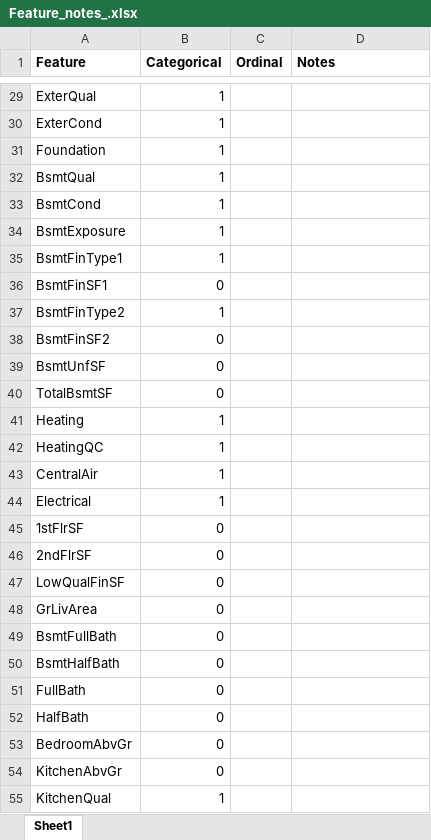
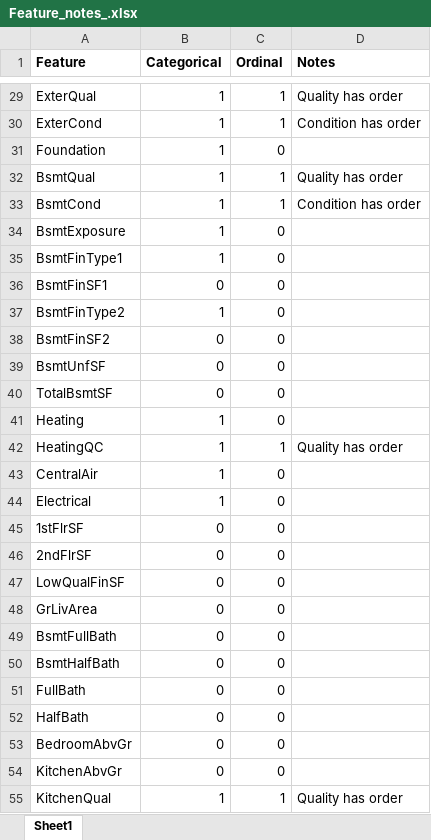
Before and after one commit to ARomau/HousingPrice_ML_Project, an Excel workbook: Feature_notes_.xlsx, sheet Sheet1, drawn as a sheet; only a part is shown, gaps mark what is left out; values as stored, in another font and other column widths than the file's, no borders; the diff covers the shown part only; the diff names each change by its address in the sheet, - before the commit and + after, or states it on an @@ line.

Commit message:
update feature notes 1

```diff
--- a/Feature_notes_.xlsx (sheet Sheet1)
+++ b/Feature_notes_.xlsx (sheet Sheet1)
-C29:C30 (Ordinal): (empty)
+C29:C30 (Ordinal): 1
-D29 (Notes): (empty)
+D29 (Notes): Quality has order
-D30 (Notes): (empty)
+D30 (Notes): Condition has order
-C31 (Ordinal): (empty)
+C31 (Ordinal): 0
-C32:C33 (Ordinal): (empty)
+C32:C33 (Ordinal): 1
-D32 (Notes): (empty)
+D32 (Notes): Quality has order
-D33 (Notes): (empty)
+D33 (Notes): Condition has order
-C34:C41 (Ordinal): (empty)
+C34:C41 (Ordinal): 0
-C42 (Ordinal): (empty)
+C42 (Ordinal): 1
-D42 (Notes): (empty)
+D42 (Notes): Quality has order
-C43:C54 (Ordinal): (empty)
+C43:C54 (Ordinal): 0
-C55 (Ordinal): (empty)
+C55 (Ordinal): 1
-D55 (Notes): (empty)
+D55 (Notes): Quality has order
```
Also changed, not shown: 64 edited cells elsewhere in this sheet.
